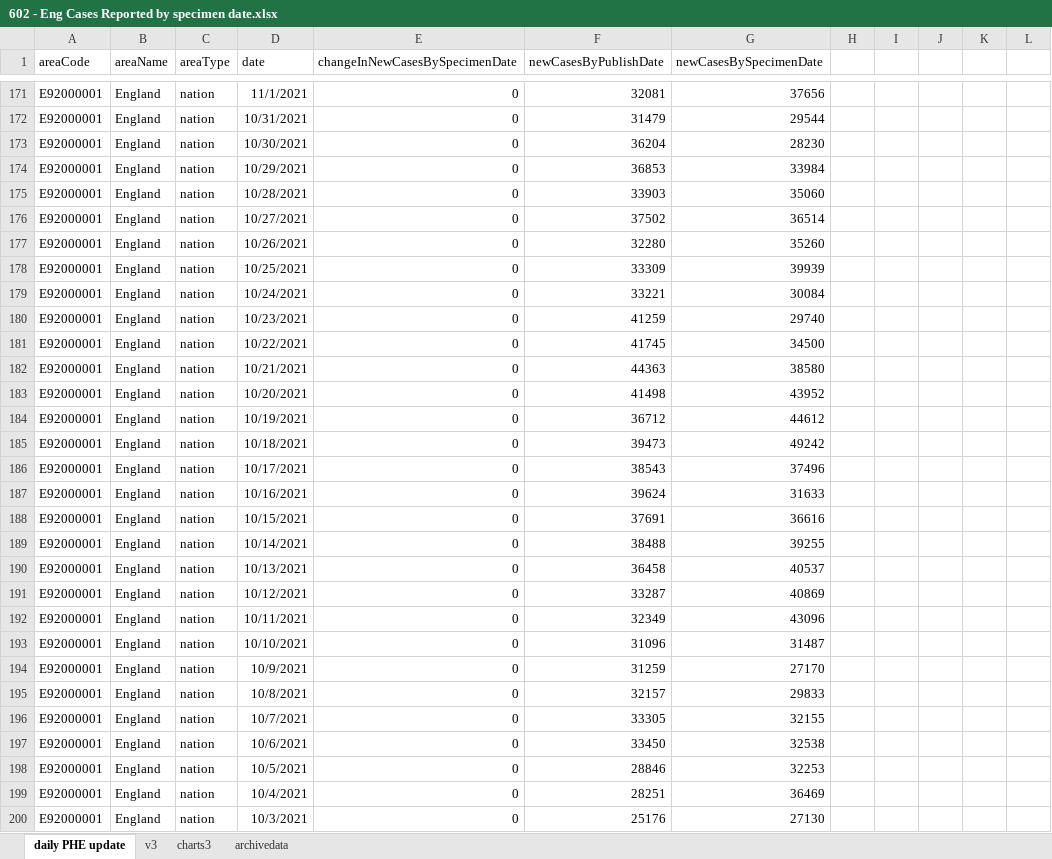
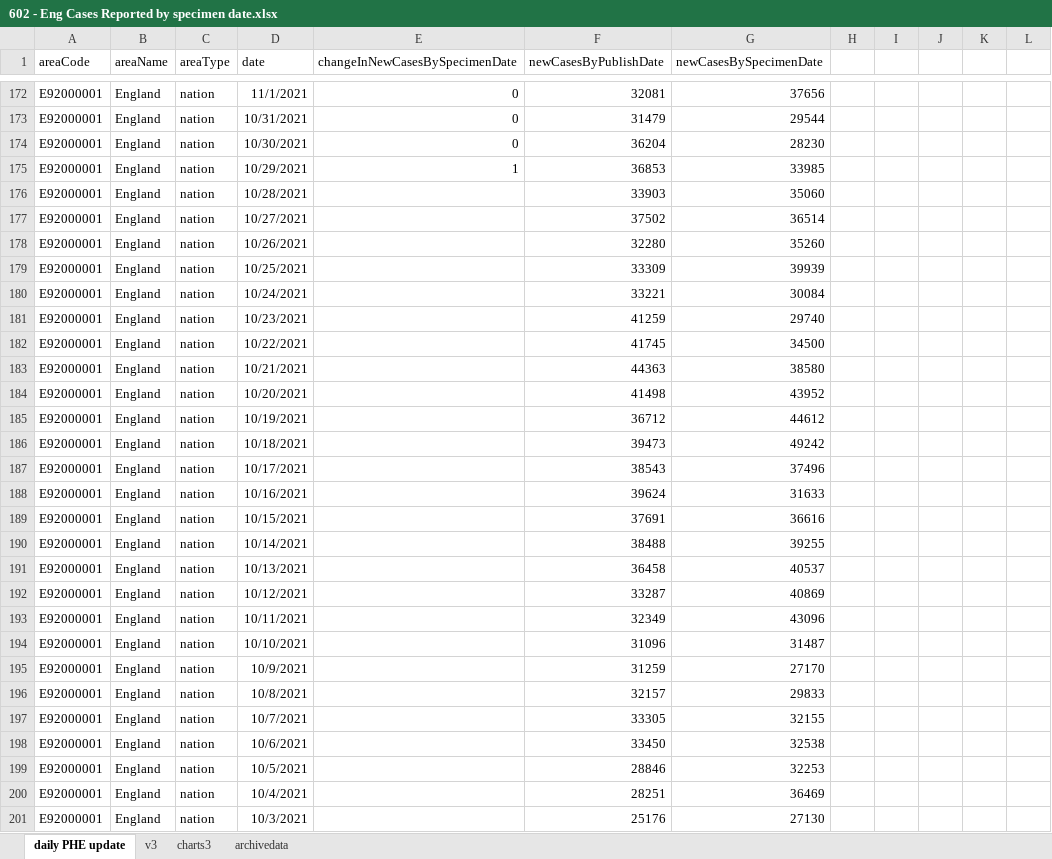
Before and after one commit to chrisdrakeuk/Cases_Reported_by_specimen_date, an Excel workbook: 602 - Eng Cases Reported by specimen date.xlsx, sheet daily PHE update, drawn as a sheet; only a part is shown, gaps mark what is left out; values as stored, in another font and other column widths than the file's, no borders; table styles not drawn; addresses are those after the commit; the diff covers the shown part only; the diff names each change by its address in the sheet, - before the commit and + after, or states it on an @@ line.

Commit message:
Update 602 - Eng Cases Reported by specimen date.xlsx

```diff
--- a/602 - Eng Cases Reported by specimen date.xlsx (sheet daily PHE update)
+++ b/602 - Eng Cases Reported by specimen date.xlsx (sheet daily PHE update)
-E175 (changeInNewCasesBySpecimenDate): 0
+E175 (changeInNewCasesBySpecimenDate): 1
-G175 (newCasesBySpecimenDate): 33984
+G175 (newCasesBySpecimenDate): 33985
-E176:E201 (changeInNewCasesBySpecimenDate): 0
+E176:E201 (changeInNewCasesBySpecimenDate): (empty)
```
Also changed, not shown: 1 added row and 409 edited cells elsewhere in this sheet, sheet charts3, sheet archivedata, sheet v3, charts or pictures.
